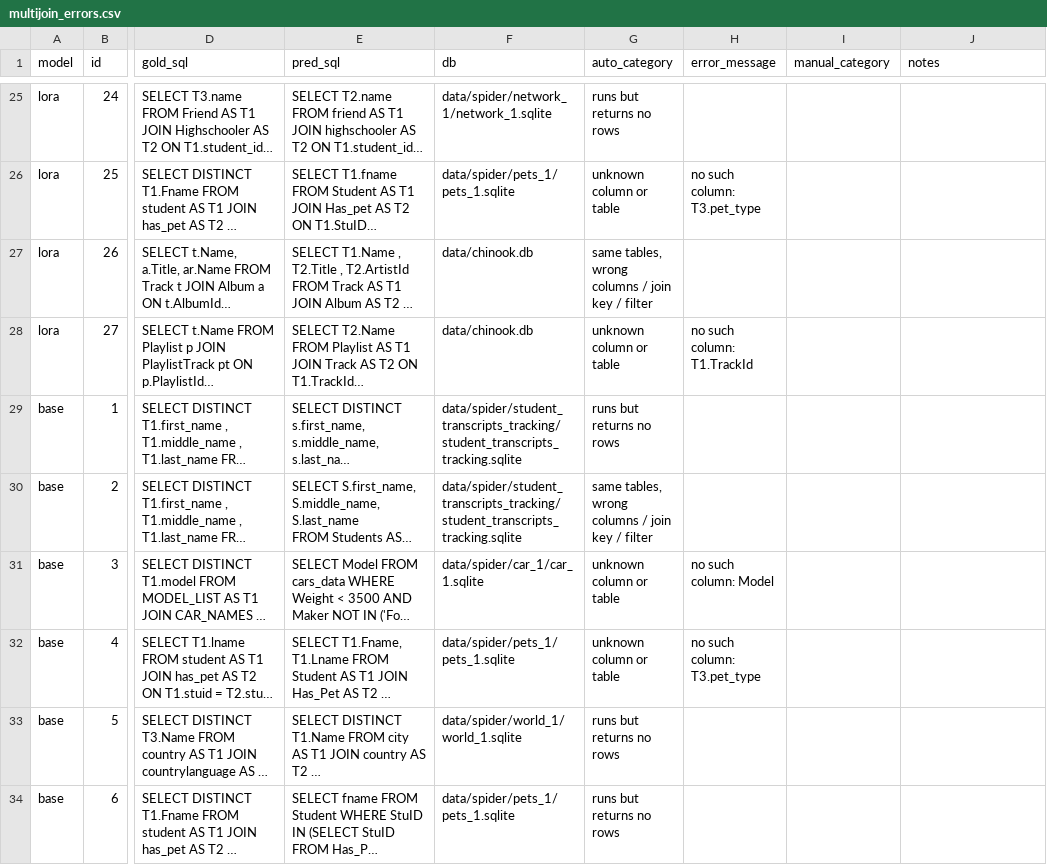
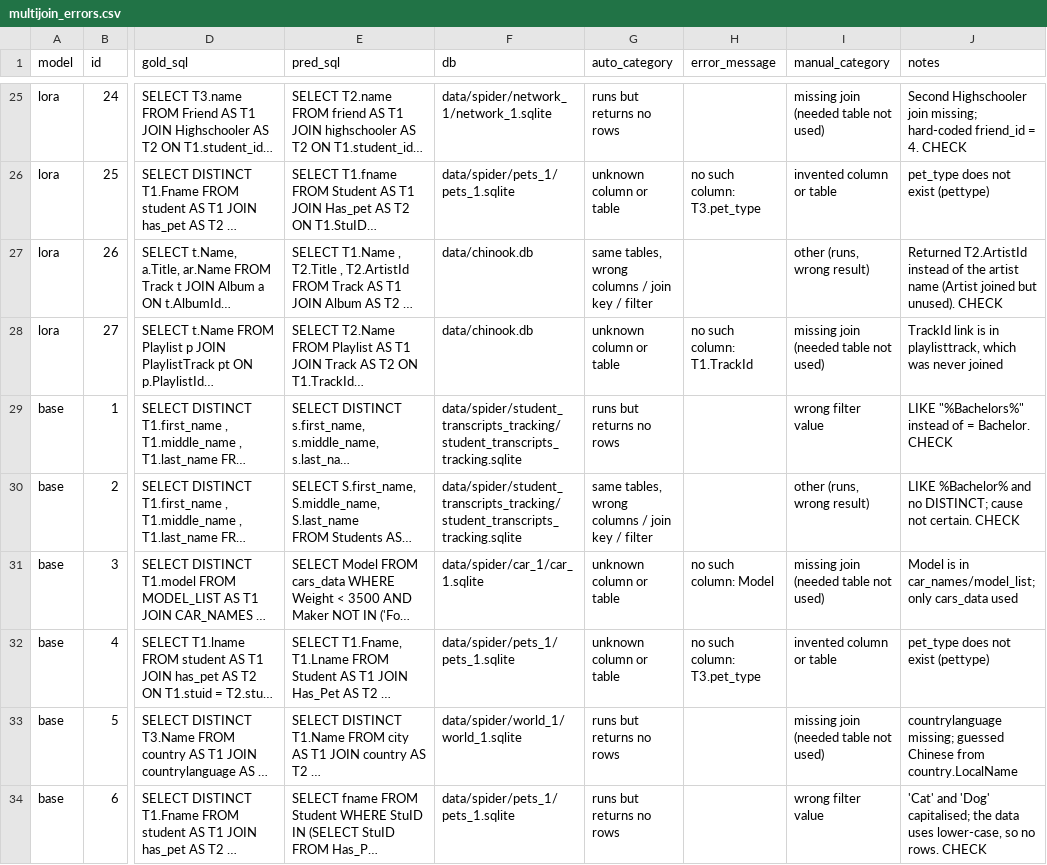
Before and after one commit to JaniruEk/J26-DS-336-Reserch-Project, a CSV file: agent3_finetune/results/comparisons/multijoin_errors.csv, drawn as a sheet; only a part is shown, gaps mark what is left out; long unchanged cells end in …; the diff covers the shown part only; the diff names each change by its address in the sheet, - before the commit and + after, or states it on an @@ line.

Commit message:
Add labelled multi-join errors

```diff
--- a/agent3_finetune/results/comparisons/multijoin_errors.csv
+++ b/agent3_finetune/results/comparisons/multijoin_errors.csv
-I25 (manual_category): (empty)
+I25 (manual_category): missing join (needed table not used)
-J25 (notes): (empty)
+J25 (notes): Second Highschooler join missing; hard-coded friend_id = 4. CHECK
-I26 (manual_category): (empty)
+I26 (manual_category): invented column or table
-J26 (notes): (empty)
+J26 (notes): pet_type does not exist (pettype)
-I27 (manual_category): (empty)
+I27 (manual_category): other (runs, wrong result)
-J27 (notes): (empty)
+J27 (notes): Returned T2.ArtistId instead of the artist name (Artist joined but unused). CHECK
-I28 (manual_category): (empty)
+I28 (manual_category): missing join (needed table not used)
-J28 (notes): (empty)
+J28 (notes): TrackId link is in playlisttrack, which was never joined
-I29 (manual_category): (empty)
+I29 (manual_category): wrong filter value
-J29 (notes): (empty)
+J29 (notes): LIKE "%Bachelors%" instead of = Bachelor. CHECK
-I30 (manual_category): (empty)
+I30 (manual_category): other (runs, wrong result)
-J30 (notes): (empty)
+J30 (notes): LIKE %Bachelor% and no DISTINCT; cause not certain. CHECK
-I31 (manual_category): (empty)
+I31 (manual_category): missing join (needed table not used)
-J31 (notes): (empty)
+J31 (notes): Model is in car_names/model_list; only cars_data used
-I32 (manual_category): (empty)
+I32 (manual_category): invented column or table
-J32 (notes): (empty)
+J32 (notes): pet_type does not exist (pettype)
-I33 (manual_category): (empty)
+I33 (manual_category): missing join (needed table not used)
-J33 (notes): (empty)
+J33 (notes): countrylanguage missing; guessed Chinese from country.LocalName
-I34 (manual_category): (empty)
+I34 (manual_category): wrong filter value
-J34 (notes): (empty)
+J34 (notes): 'Cat' and 'Dog' capitalised; the data uses lower-case, so no rows. CHECK
```
Also changed, not shown: 82 edited cells elsewhere in this file, 1 other file.
